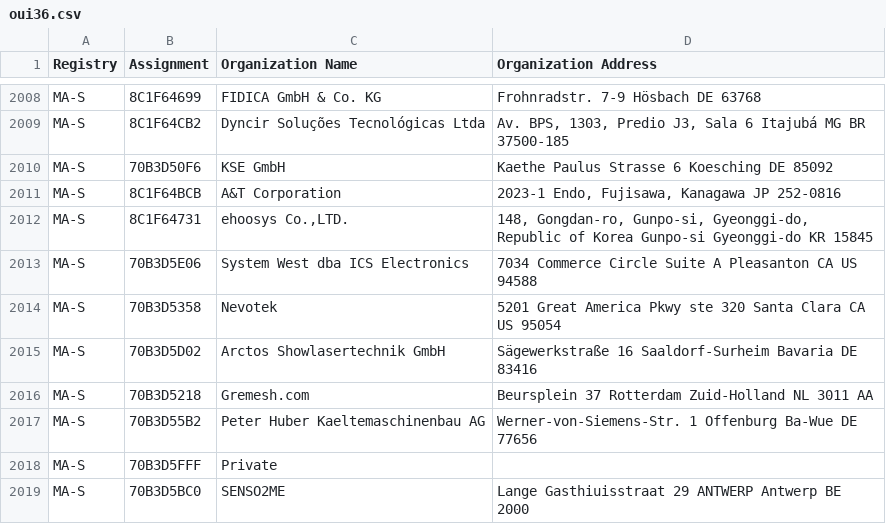
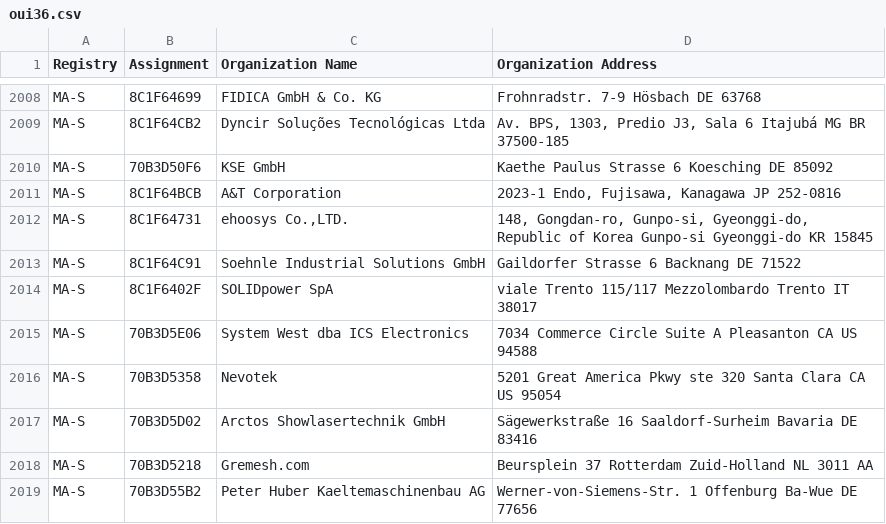
Before and after one commit to 955a0/MACAddress, a CSV file: oui36.csv, drawn as a sheet; only a part is shown, gaps mark what is left out; the shorter side is filled out with more unchanged rows; the diff names each change by its address in the sheet, - before the commit and + after, or states it on an @@ line.

```diff
--- a/oui36.csv
+++ b/oui36.csv
+row 2013: MA-S | 8C1F64C91 | Soehnle Industrial Solutions GmbH | Gaildorfer Strasse 6 Backnang DE 71522
+row 2014: MA-S | 8C1F6402F | SOLIDpower SpA | viale Trento 115/117 Mezzolombardo Trento IT 38017
```
Also changed, not shown: mam.csv, 1 other file.
